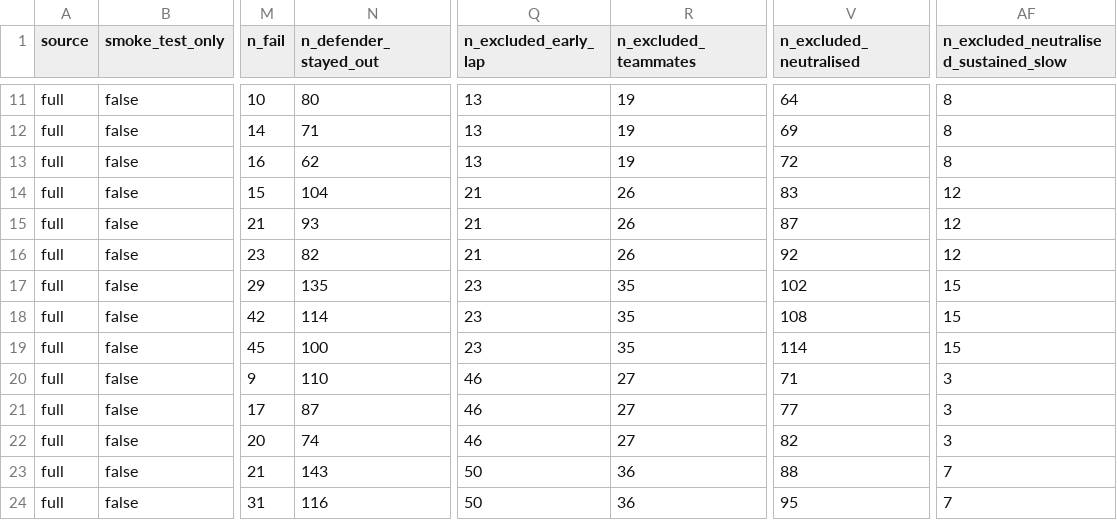
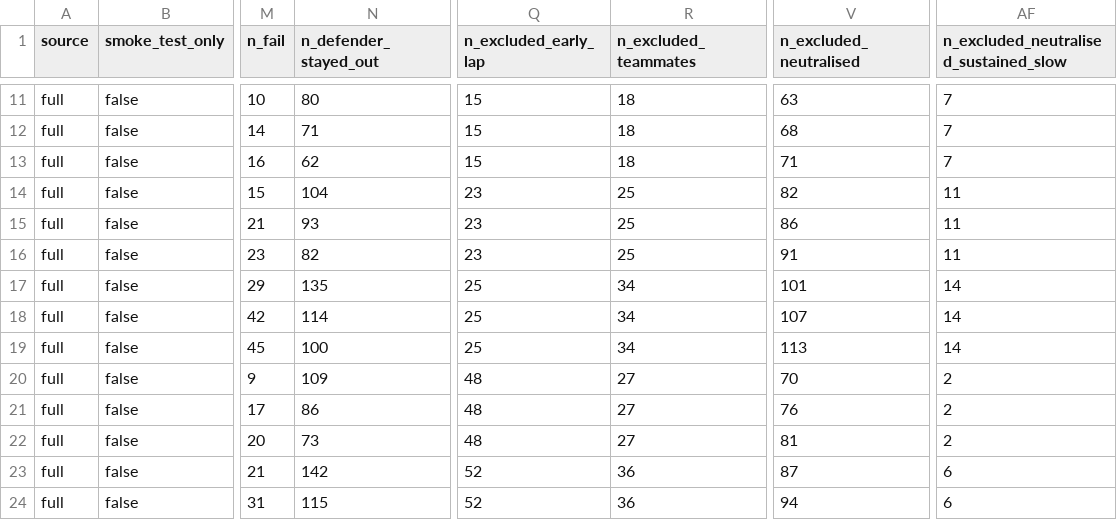
Before and after one commit to parinithd-27/F1-Strategy-Analytics, a CSV file: results/undercut_counts_full.csv, drawn as a sheet; only a part is shown, gaps mark what is left out; the diff covers the shown part only; the diff names each change by its address in the sheet, - before the commit and + after, or states it on an @@ line.

```diff
--- a/results/undercut_counts_full.csv
+++ b/results/undercut_counts_full.csv
-Q11:Q13 (n_excluded_early_lap): 13
+Q11:Q13 (n_excluded_early_lap): 15
-R11:R13 (n_excluded_teammates): 19
+R11:R13 (n_excluded_teammates): 18
-V11 (n_excluded_neutralised): 64
+V11 (n_excluded_neutralised): 63
-AF11:AF13: 8
+AF11:AF13: 7
-V12 (n_excluded_neutralised): 69
+V12 (n_excluded_neutralised): 68
-V13 (n_excluded_neutralised): 72
+V13 (n_excluded_neutralised): 71
-Q14:Q16 (n_excluded_early_lap): 21
+Q14:Q16 (n_excluded_early_lap): 23
-R14:R16 (n_excluded_teammates): 26
+R14:R16 (n_excluded_teammates): 25
-V14 (n_excluded_neutralised): 83
+V14 (n_excluded_neutralised): 82
-AF14:AF16: 12
+AF14:AF16: 11
-V15 (n_excluded_neutralised): 87
+V15 (n_excluded_neutralised): 86
-V16 (n_excluded_neutralised): 92
+V16 (n_excluded_neutralised): 91
-Q17:Q19 (n_excluded_early_lap): 23
+Q17:Q19 (n_excluded_early_lap): 25
-R17:R19 (n_excluded_teammates): 35
+R17:R19 (n_excluded_teammates): 34
-V17 (n_excluded_neutralised): 102
+V17 (n_excluded_neutralised): 101
-AF17:AF19: 15
+AF17:AF19: 14
-V18 (n_excluded_neutralised): 108
+V18 (n_excluded_neutralised): 107
-V19 (n_excluded_neutralised): 114
+V19 (n_excluded_neutralised): 113
-N20 (n_defender_stayed_out): 110
+N20 (n_defender_stayed_out): 109
-Q20:Q22 (n_excluded_early_lap): 46
+Q20:Q22 (n_excluded_early_lap): 48
-V20 (n_excluded_neutralised): 71
+V20 (n_excluded_neutralised): 70
-AF20:AF22: 3
+AF20:AF22: 2
-N21 (n_defender_stayed_out): 87
+N21 (n_defender_stayed_out): 86
-V21 (n_excluded_neutralised): 77
+V21 (n_excluded_neutralised): 76
-N22 (n_defender_stayed_out): 74
+N22 (n_defender_stayed_out): 73
-V22 (n_excluded_neutralised): 82
+V22 (n_excluded_neutralised): 81
-N23 (n_defender_stayed_out): 143
+N23 (n_defender_stayed_out): 142
-Q23:Q24 (n_excluded_early_lap): 50
+Q23:Q24 (n_excluded_early_lap): 52
-V23 (n_excluded_neutralised): 88
+V23 (n_excluded_neutralised): 87
-AF23:AF24: 7
+AF23:AF24: 6
-N24 (n_defender_stayed_out): 116
+N24 (n_defender_stayed_out): 115
-V24 (n_excluded_neutralised): 95
+V24 (n_excluded_neutralised): 94
```
Also changed, not shown: 124 edited cells elsewhere in this file, results/undercut_counts_sample.csv, 9 other files.
